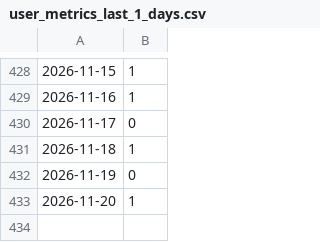
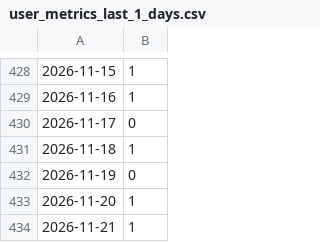
Before and after one commit to FZJ-JSC/jupyter-jsc-metrics, a CSV file: user_metrics_last_1_days.csv, drawn as a sheet; only a part is shown, gaps mark what is left out; the diff names each change by its address in the sheet, - before the commit and + after, or states it on an @@ line.

Commit message:
update metrics

```diff
--- a/user_metrics_last_1_days.csv
+++ b/user_metrics_last_1_days.csv
+row 434: 2026-11-21 | 1
```
Also changed, not shown: user_metrics_last_30_days.csv, user_metrics_last_7_days.csv.
